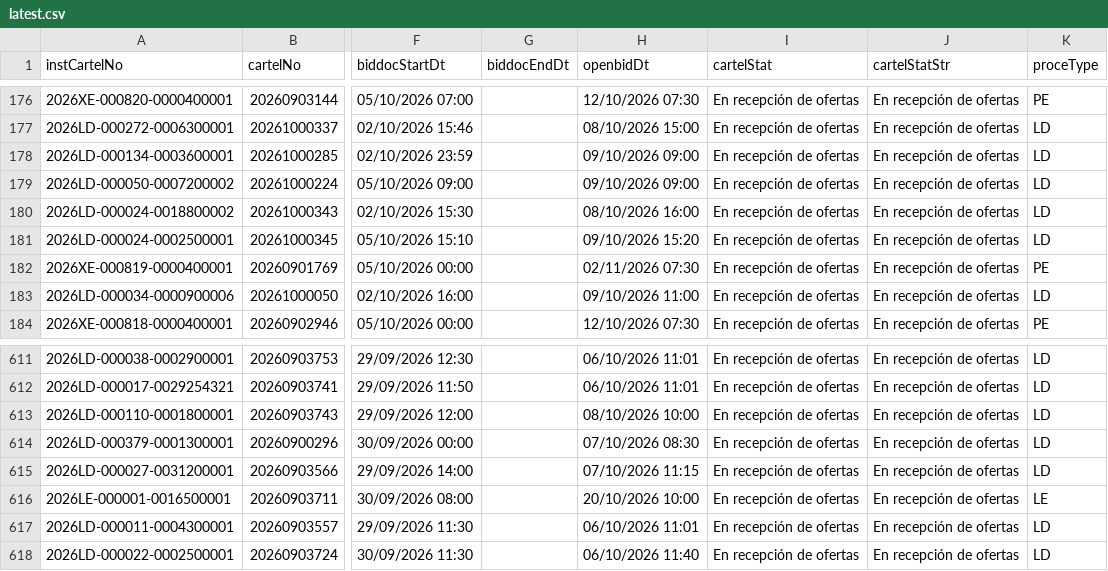
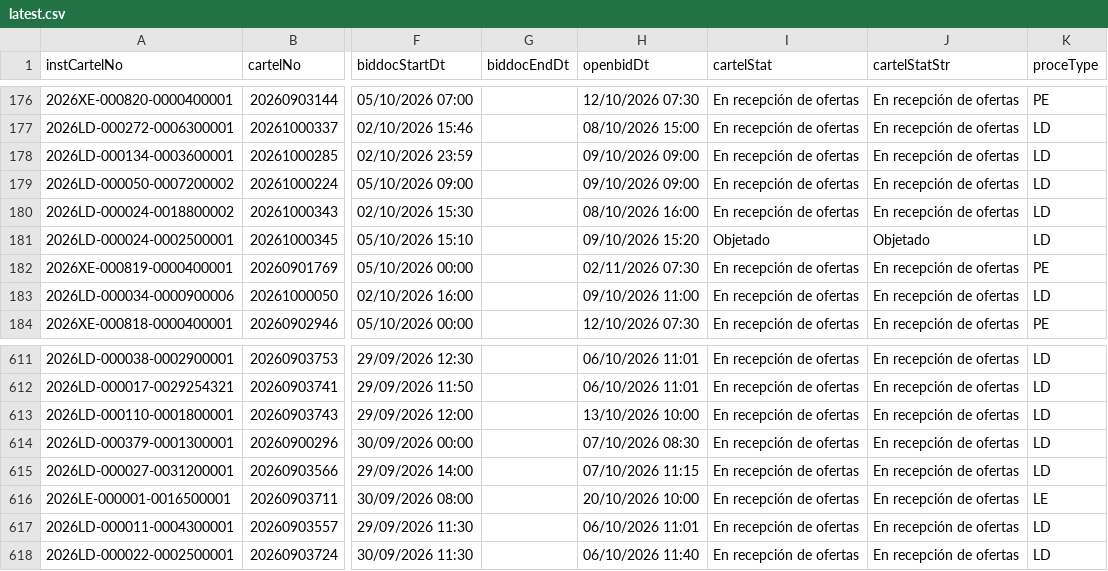
Before and after one commit to AluenParadigma/sicop-data-public, a CSV file: latest.csv, drawn as a sheet; only a part is shown, gaps mark what is left out; the diff names each change by its address in the sheet, - before the commit and + after, or states it on an @@ line.

Commit message:
Update SICOP public data

```diff
--- a/latest.csv
+++ b/latest.csv
-I181 (cartelStat): En recepción de ofertas
+I181 (cartelStat): Objetado
-J181 (cartelStatStr): En recepción de ofertas
+J181 (cartelStatStr): Objetado
-H613 (openbidDt): 08/10/2026 10:00
+H613 (openbidDt): 13/10/2026 10:00
```
Also changed, not shown: public/latest.csv, 4 other files.
